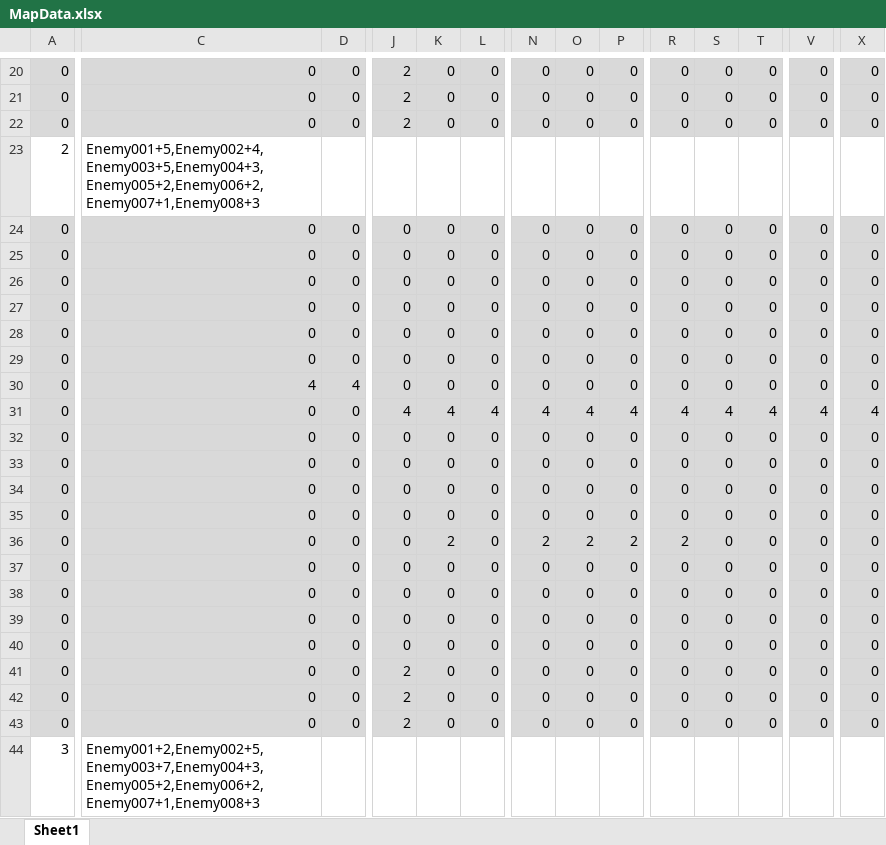
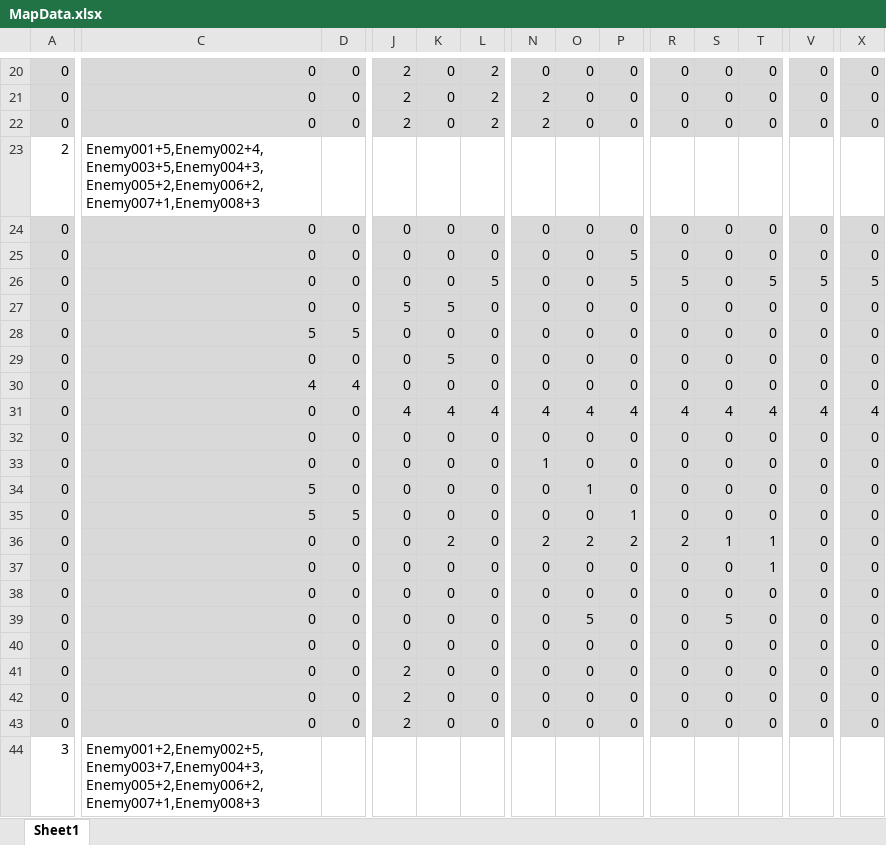
Before and after one commit to ZeroDeUnity/MyTank, an Excel workbook: Assets/ExcelData/MapData.xlsx, sheet Sheet1, drawn as a sheet; only a part is shown, gaps mark what is left out; values as stored, in another font and other column widths than the file's, no borders; removed rows and columns are numbered as before the commit, all else as after; rows hold the shown columns only; the diff covers the shown part only; the diff names each change by its address in the sheet, - before the commit and + after, or states it on an @@ line.

```diff
--- a/Assets/ExcelData/MapData.xlsx (sheet Sheet1)
+++ b/Assets/ExcelData/MapData.xlsx (sheet Sheet1)
-L20:L22: 0
+L20:L22: 2
-N21:N22: 0
+N21:N22: 2
-P25:P26: 0
+P25:P26: 5
-L26: 0
+L26: 5
-R26: 0
+R26: 5
-T26: 0
+T26: 5
-V26: 0
+V26: 5
-X26: 0
+X26: 5
-J27: 0
+J27: 5
-K27: 0
+K27: 5
-C28: 0
+C28: 5
-D28: 0
+D28: 5
-K29: 0
+K29: 5
+row 32: 0 | 0 | 0 | 0 | 0 | 0 | 0 | 0 | 0 | 0 | 0 | 0 | 0 | 0
+row 33: 0 | 0 | 0 | 0 | 0 | 0 | 1 | 0 | 0 | 0 | 0 | 0 | 0 | 0
+row 34: 0 | 5 | 0 | 0 | 0 | 0 | 0 | 1 | 0 | 0 | 0 | 0 | 0 | 0
+row 35: 0 | 5 | 5 | 0 | 0 | 0 | 0 | 0 | 1 | 0 | 0 | 0 | 0 | 0
+row 36: 0 | 0 | 0 | 0 | 2 | 0 | 2 | 2 | 2 | 2 | 1 | 1 | 0 | 0
+row 37: 0 | 0 | 0 | 0 | 0 | 0 | 0 | 0 | 0 | 0 | 0 | 1 | 0 | 0
-O39: 0
+O39: 5
-S39: 0
+S39: 5
-row 34: 0 | 0 | 0 | 0 | 0 | 0 | 0 | 0 | 0 | 0 | 0 | 0 | 0 | 0
-row 35: 0 | 0 | 0 | 0 | 0 | 0 | 0 | 0 | 0 | 0 | 0 | 0 | 0 | 0
-row 36: 0 | 0 | 0 | 0 | 2 | 0 | 2 | 2 | 2 | 2 | 0 | 0 | 0 | 0
-row 37: 0 | 0 | 0 | 0 | 0 | 0 | 0 | 0 | 0 | 0 | 0 | 0 | 0 | 0
-row 38: 0 | 0 | 0 | 0 | 0 | 0 | 0 | 0 | 0 | 0 | 0 | 0 | 0 | 0
-row 39: 0 | 0 | 0 | 0 | 0 | 0 | 0 | 0 | 0 | 0 | 0 | 0 | 0 | 0
```
Also changed, not shown: 5 added rows, 5 removed rows and 26 edited cells elsewhere in this sheet, 7 other files.
